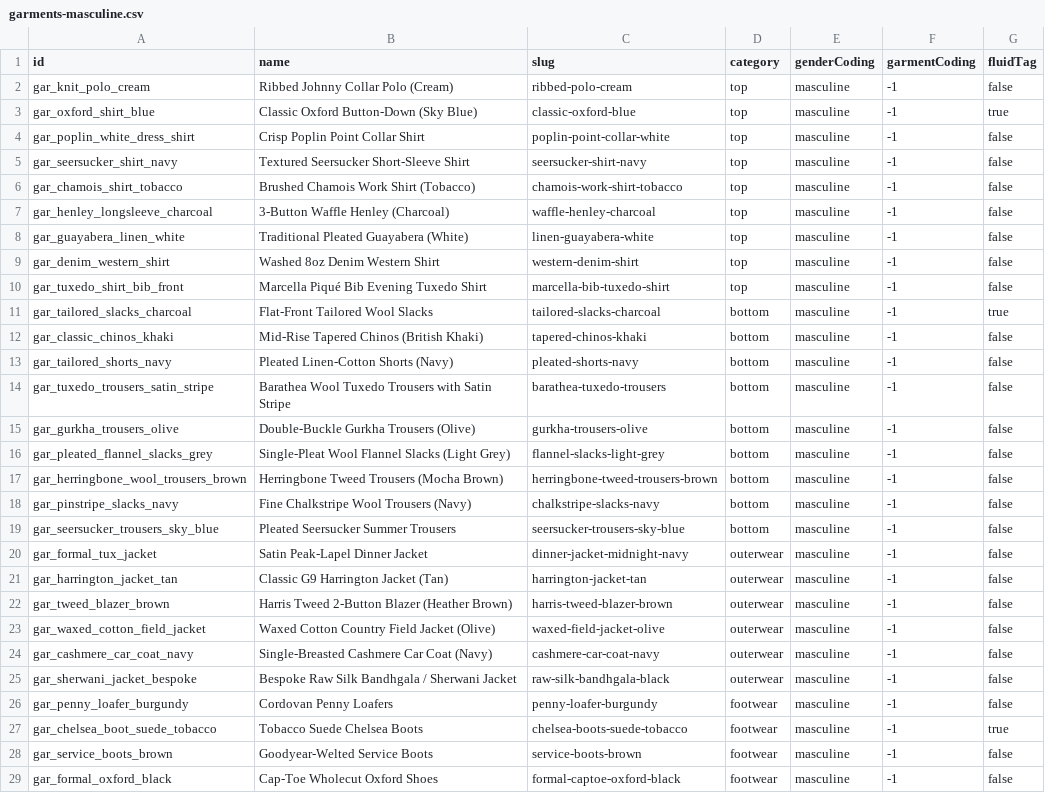
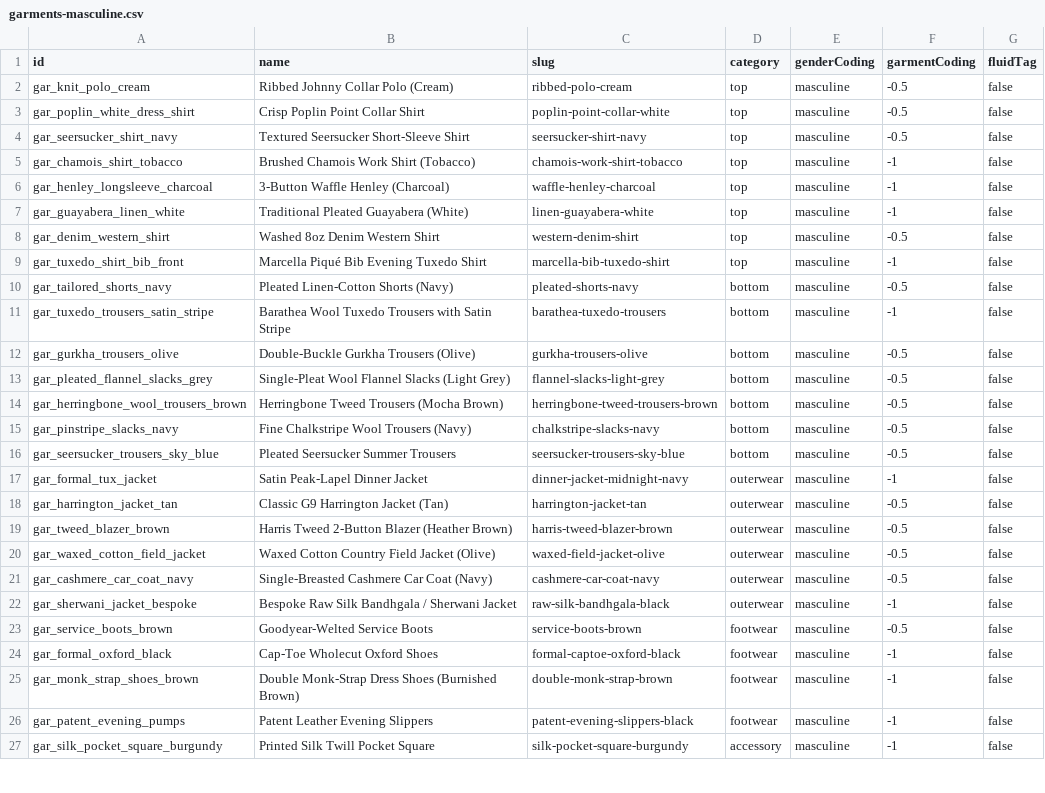
Before and after one commit to Itachi0099/VAEL, a CSV file: review/garments-masculine.csv, drawn as a sheet; only a part is shown; the shorter side is filled out with more unchanged rows; the diff covers the shown part only.

```diff
--- a/review/garments-masculine.csv
+++ b/review/garments-masculine.csv
@@ -1,6 +1,5 @@
 id,name,slug,category,genderCoding,garmentCoding,fluidTag
-gar_knit_polo_cream,"Ribbed Johnny Collar Polo (Cream)",ribbed-polo-cream,top,masculine,-1,false
-gar_oxford_shirt_blue,"Classic Oxford Button-Down (Sky Blue)",classic-oxford-blue,top,masculine,-1,true
-gar_poplin_white_dress_shirt,"Crisp Poplin Point Collar Shirt",poplin-point-collar-white,top,masculine,-1,false
-gar_seersucker_shirt_navy,"Textured Seersucker Short-Sleeve Shirt",seersucker-shirt-navy,top,masculine,-1,false
+gar_knit_polo_cream,"Ribbed Johnny Collar Polo (Cream)",ribbed-polo-cream,top,masculine,-0.5,false
+gar_poplin_white_dress_shirt,"Crisp Poplin Point Collar Shirt",poplin-point-collar-white,top,masculine,-0.5,false
+gar_seersucker_shirt_navy,"Textured Seersucker Short-Sleeve Shirt",seersucker-shirt-navy,top,masculine,-0.5,false
 gar_chamois_shirt_tobacco,"Brushed Chamois Work Shirt (Tobacco)",chamois-work-shirt-tobacco,top,masculine,-1,false
@@ -8,22 +7,18 @@ gar_henley_longsleeve_charcoal,"3-Button Waffle Henley (Charcoal)",waffle-henley
 gar_guayabera_linen_white,"Traditional Pleated Guayabera (White)",linen-guayabera-white,top,masculine,-1,false
-gar_denim_western_shirt,"Washed 8oz Denim Western Shirt",western-denim-shirt,top,masculine,-1,false
+gar_denim_western_shirt,"Washed 8oz Denim Western Shirt",western-denim-shirt,top,masculine,-0.5,false
 gar_tuxedo_shirt_bib_front,"Marcella Piqué Bib Evening Tuxedo Shirt",marcella-bib-tuxedo-shirt,top,masculine,-1,false
-gar_tailored_slacks_charcoal,"Flat-Front Tailored Wool Slacks",tailored-slacks-charcoal,bottom,masculine,-1,true
-gar_classic_chinos_khaki,"Mid-Rise Tapered Chinos (British Khaki)",tapered-chinos-khaki,bottom,masculine,-1,false
-gar_tailored_shorts_navy,"Pleated Linen-Cotton Shorts (Navy)",pleated-shorts-navy,bottom,masculine,-1,false
+gar_tailored_shorts_navy,"Pleated Linen-Cotton Shorts (Navy)",pleated-shorts-navy,bottom,masculine,-0.5,false
 gar_tuxedo_trousers_satin_stripe,"Barathea Wool Tuxedo Trousers with Satin Stripe",barathea-tuxedo-trousers,bottom,masculine,-1,false
-gar_gurkha_trousers_olive,"Double-Buckle Gurkha Trousers (Olive)",gurkha-trousers-olive,bottom,masculine,-1,false
-gar_pleated_flannel_slacks_grey,"Single-Pleat Wool Flannel Slacks (Light Grey)",flannel-slacks-light-grey,bottom,masculine,-1,false
-gar_herringbone_wool_trousers_brown,"Herringbone Tweed Trousers (Mocha Brown)",herringbone-tweed-trousers-brown,bottom,masculine,-1,false
-gar_pinstripe_slacks_navy,"Fine Chalkstripe Wool Trousers (Navy)",chalkstripe-slacks-navy,bottom,masculine,-1,false
-gar_seersucker_trousers_sky_blue,"Pleated Seersucker Summer Trousers",seersucker-trousers-sky-blue,bottom,masculine,-1,false
+gar_gurkha_trousers_olive,"Double-Buckle Gurkha Trousers (Olive)",gurkha-trousers-olive,bottom,masculine,-0.5,false
+gar_pleated_flannel_slacks_grey,"Single-Pleat Wool Flannel Slacks (Light Grey)",flannel-slacks-light-grey,bottom,masculine,-0.5,false
+gar_herringbone_wool_trousers_brown,"Herringbone Tweed Trousers (Mocha Brown)",herringbone-tweed-trousers-brown,bottom,masculine,-0.5,false
+gar_pinstripe_slacks_navy,"Fine Chalkstripe Wool Trousers (Navy)",chalkstripe-slacks-navy,bottom,masculine,-0.5,false
+gar_seersucker_trousers_sky_blue,"Pleated Seersucker Summer Trousers",seersucker-trousers-sky-blue,bottom,masculine,-0.5,false
 gar_formal_tux_jacket,"Satin Peak-Lapel Dinner Jacket",dinner-jacket-midnight-navy,outerwear,masculine,-1,false
-gar_harrington_jacket_tan,"Classic G9 Harrington Jacket (Tan)",harrington-jacket-tan,outerwear,masculine,-1,false
-gar_tweed_blazer_brown,"Harris Tweed 2-Button Blazer (Heather Brown)",harris-tweed-blazer-brown,outerwear,masculine,-1,false
-gar_waxed_cotton_field_jacket,"Waxed Cotton Country Field Jacket (Olive)",waxed-field-jacket-olive,outerwear,masculine,-1,false
-gar_cashmere_car_coat_navy,"Single-Breasted Cashmere Car Coat (Navy)",cashmere-car-coat-navy,outerwear,masculine,-1,false
+gar_harrington_jacket_tan,"Classic G9 Harrington Jacket (Tan)",harrington-jacket-tan,outerwear,masculine,-0.5,false
+gar_tweed_blazer_brown,"Harris Tweed 2-Button Blazer (Heather Brown)",harris-tweed-blazer-brown,outerwear,masculine,-0.5,false
+gar_waxed_cotton_field_jacket,"Waxed Cotton Country Field Jacket (Olive)",waxed-field-jacket-olive,outerwear,masculine,-0.5,false
+gar_cashmere_car_coat_navy,"Single-Breasted Cashmere Car Coat (Navy)",cashmere-car-coat-navy,outerwear,masculine,-0.5,false
 gar_sherwani_jacket_bespoke,"Bespoke Raw Silk Bandhgala / Sherwani Jacket",raw-silk-bandhgala-black,outerwear,masculine,-1,false
-gar_penny_loafer_burgundy,"Cordovan Penny Loafers",penny-loafer-burgundy,footwear,masculine,-1,false
-gar_chelsea_boot_suede_tobacco,"Tobacco Suede Chelsea Boots",chelsea-boots-suede-tobacco,footwear,masculine,-1,true
-gar_service_boots_brown,"Goodyear-Welted Service Boots",service-boots-brown,footwear,masculine,-1,false
+gar_service_boots_brown,"Goodyear-Welted Service Boots",service-boots-brown,footwear,masculine,-0.5,false
 gar_formal_oxford_black,"Cap-Toe Wholecut Oxford Shoes",formal-captoe-oxford-black,footwear,masculine,-1,false
```
Also changed, not shown: 2 removed rows elsewhere in this file, review/garments-feminine.csv, review/garments-fluid.csv, 29 other files.
